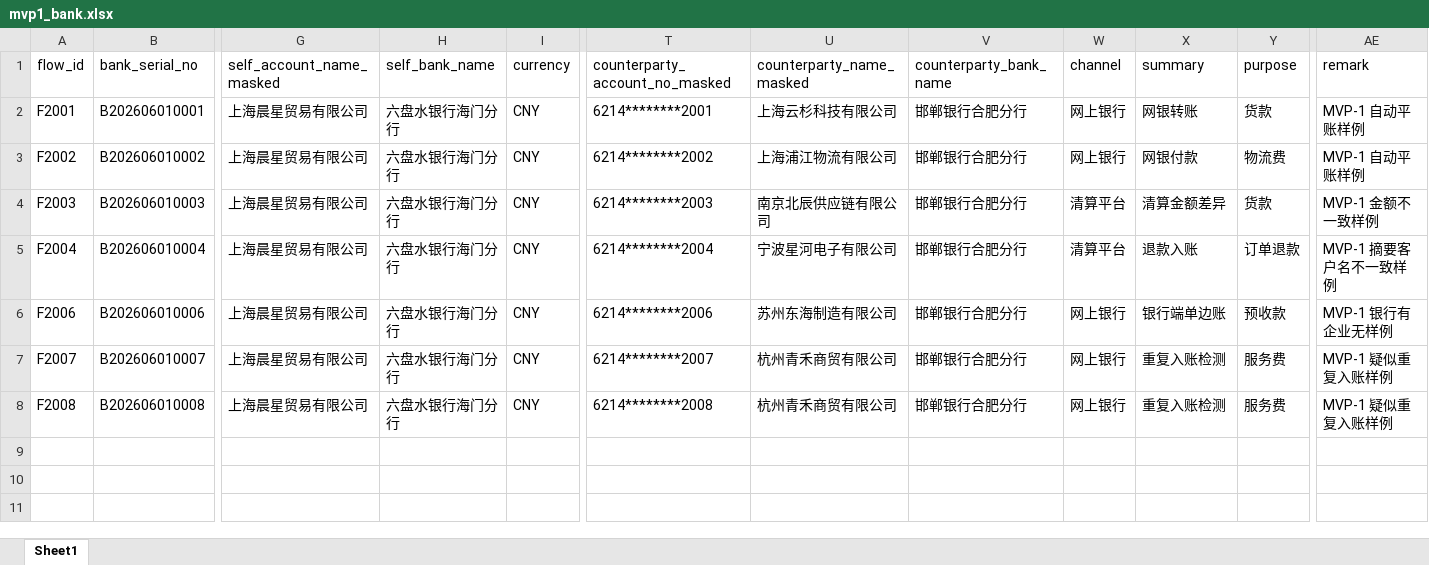
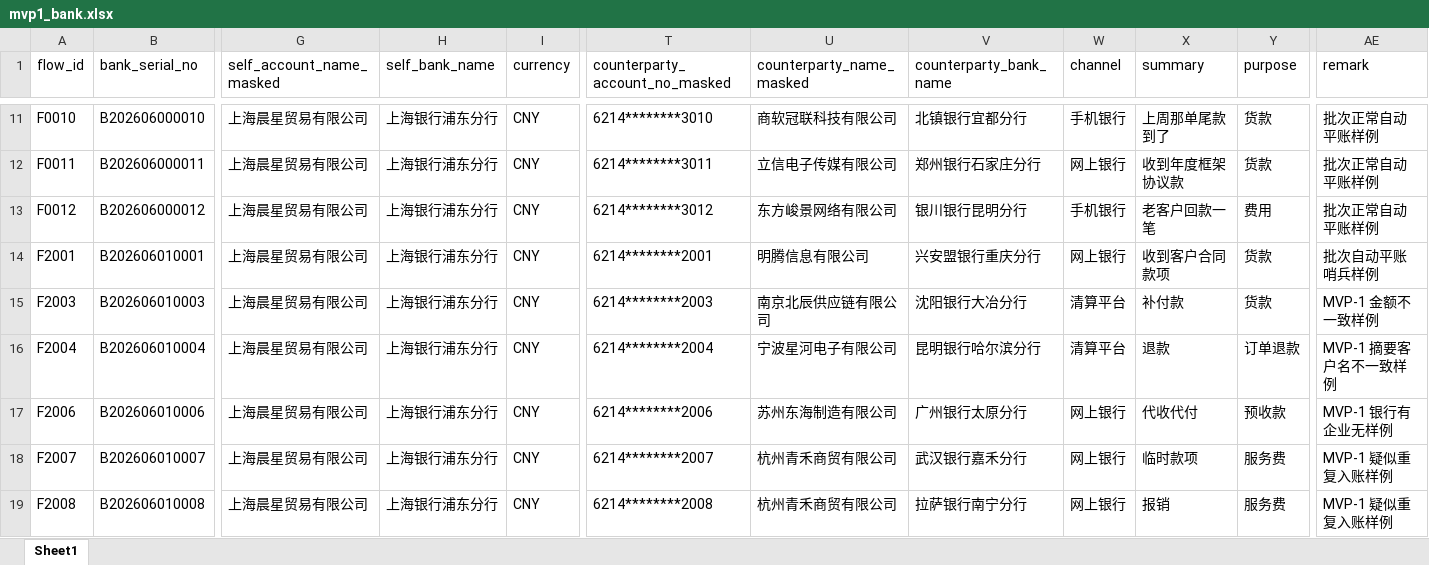
Before and after one commit to yunshenbuzhichuqvq-arch/bank-reconciliation-agent, an Excel workbook: mock_data/mvp1_bank.xlsx, sheet Sheet1, drawn as a sheet; only a part is shown, gaps mark what is left out; values as stored, in another font and other column widths than the file's, no borders; removed rows and columns are numbered as before the commit, all else as after; rows hold the shown columns only; the diff covers the shown part only; the diff names each change by its address in the sheet, - before the commit and + after, or states it on an @@ line.

```diff
--- a/mock_data/mvp1_bank.xlsx (sheet Sheet1)
+++ b/mock_data/mvp1_bank.xlsx (sheet Sheet1)
+row 11: F0010 | B202606000010 | 上海晨星贸易有限公司 | 上海银行浦东分行 | CNY | 6214********3010 | 商软冠联科技有限公司 | 北镇银行宜都分行 | 手机银行 | 上周那单尾款到了 | 货款 | 批次正常自动平账样例
+row 12: F0011 | B202606000011 | 上海晨星贸易有限公司 | 上海银行浦东分行 | CNY | 6214********3011 | 立信电子传媒有限公司 | 郑州银行石家庄分行 | 网上银行 | 收到年度框架协议款 | 货款 | 批次正常自动平账样例
+row 13: F0012 | B202606000012 | 上海晨星贸易有限公司 | 上海银行浦东分行 | CNY | 6214********3012 | 东方峻景网络有限公司 | 银川银行昆明分行 | 手机银行 | 老客户回款一笔 | 费用 | 批次正常自动平账样例
-H14 (self_bank_name): 六盘水银行海门分行
+H14 (self_bank_name): 上海银行浦东分行
-U14 (counterparty_name_masked): 上海云杉科技有限公司
+U14 (counterparty_name_masked): 明腾信息有限公司
-V14 (counterparty_bank_name): 邯郸银行合肥分行
+V14 (counterparty_bank_name): 兴安盟银行重庆分行
-X14 (summary): 网银转账
+X14 (summary): 收到客户合同款项
-AE14 (remark): MVP-1 自动平账样例
+AE14 (remark): 批次自动平账哨兵样例
-row 3: F2002 | B202606010002 | 上海晨星贸易有限公司 | 六盘水银行海门分行 | CNY | 6214********2002 | 上海浦江物流有限公司 | 邯郸银行合肥分行 | 网上银行 | 网银付款 | 物流费 | MVP-1 自动平账样例
-H15:H19 (self_bank_name): 六盘水银行海门分行
+H15:H19 (self_bank_name): 上海银行浦东分行
-V15 (counterparty_bank_name): 邯郸银行合肥分行
+V15 (counterparty_bank_name): 沈阳银行大冶分行
-X15 (summary): 清算金额差异
+X15 (summary): 补付款
-V16 (counterparty_bank_name): 邯郸银行合肥分行
+V16 (counterparty_bank_name): 昆明银行哈尔滨分行
-X16 (summary): 退款入账
+X16 (summary): 退款
-V17 (counterparty_bank_name): 邯郸银行合肥分行
+V17 (counterparty_bank_name): 广州银行太原分行
-X17 (summary): 银行端单边账
+X17 (summary): 代收代付
-V18 (counterparty_bank_name): 邯郸银行合肥分行
+V18 (counterparty_bank_name): 武汉银行嘉禾分行
-X18 (summary): 重复入账检测
+X18 (summary): 临时款项
-V19 (counterparty_bank_name): 邯郸银行合肥分行
+V19 (counterparty_bank_name): 拉萨银行南宁分行
-X19 (summary): 重复入账检测
+X19 (summary): 报销
```
Also changed, not shown: 9 added rows elsewhere in this sheet, mock_data/bank_transactions.xlsx, mock_data/clear_transactions.xlsx, 6 other files.
